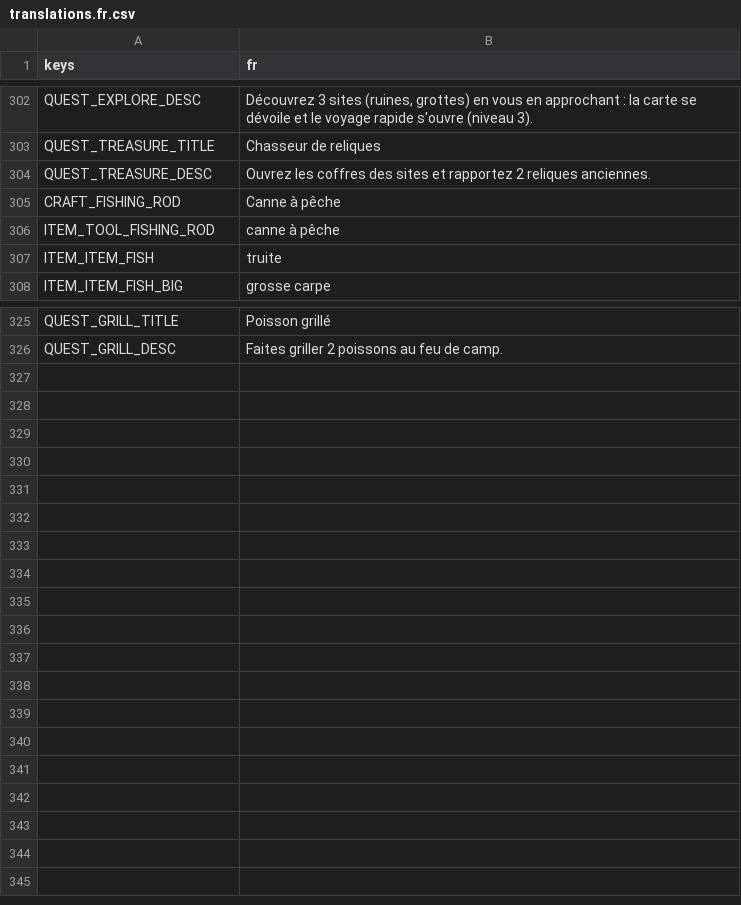
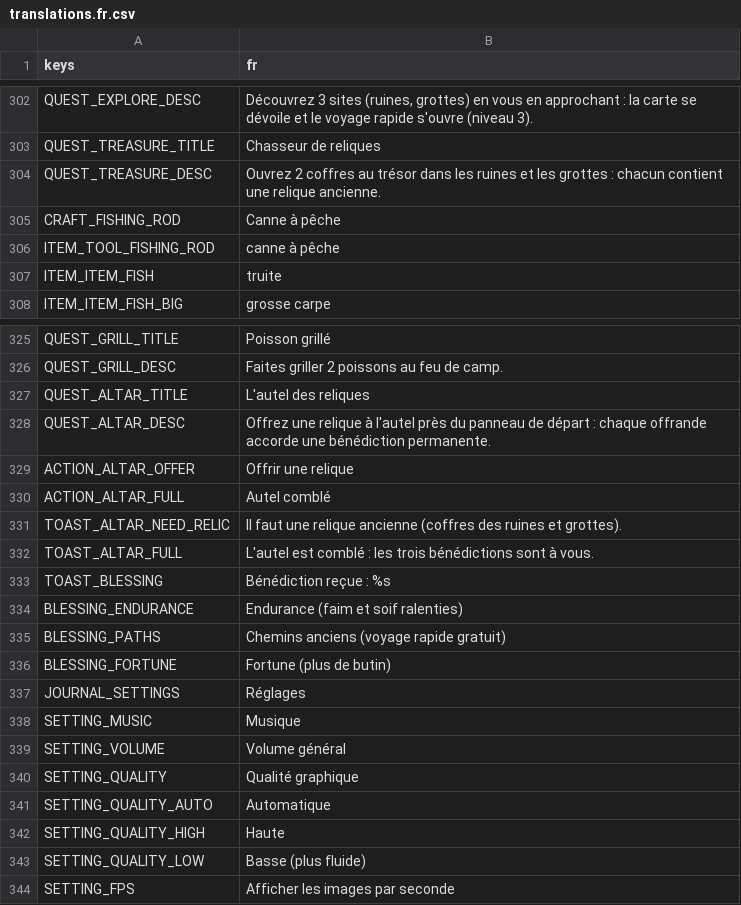
Before and after one commit to CharlieG42/ZimutAdventure, a CSV file: locales/translations.fr.csv, drawn as a sheet; only a part is shown, gaps mark what is left out.

```diff
--- a/locales/translations.fr.csv
+++ b/locales/translations.fr.csv
@@ -303,3 +303,3 @@ QUEST_EXPLORE_DESC,"Découvrez 3 sites (ruines, grottes) en vous en approchant :
 QUEST_TREASURE_TITLE,Chasseur de reliques
-QUEST_TREASURE_DESC,"Ouvrez les coffres des sites et rapportez 2 reliques anciennes."
+QUEST_TREASURE_DESC,"Ouvrez 2 coffres au trésor dans les ruines et les grottes : chacun contient une relique ancienne."
 CRAFT_FISHING_ROD,Canne à pêche
@@ -326 +326,19 @@ QUEST_GRILL_TITLE,Poisson grillé
 QUEST_GRILL_DESC,"Faites griller 2 poissons au feu de camp."
+QUEST_ALTAR_TITLE,L'autel des reliques
+QUEST_ALTAR_DESC,"Offrez une relique à l'autel près du panneau de départ : chaque offrande accorde une bénédiction permanente."
+ACTION_ALTAR_OFFER,Offrir une relique
+ACTION_ALTAR_FULL,Autel comblé
+TOAST_ALTAR_NEED_RELIC,Il faut une relique ancienne (coffres des ruines et grottes).
+TOAST_ALTAR_FULL,L'autel est comblé : les trois bénédictions sont à vous.
+TOAST_BLESSING,Bénédiction reçue : %s
+BLESSING_ENDURANCE,"Endurance (faim et soif ralenties)"
+BLESSING_PATHS,"Chemins anciens (voyage rapide gratuit)"
+BLESSING_FORTUNE,"Fortune (plus de butin)"
+JOURNAL_SETTINGS,Réglages
+SETTING_MUSIC,Musique
+SETTING_VOLUME,Volume général
+SETTING_QUALITY,Qualité graphique
+SETTING_QUALITY_AUTO,Automatique
+SETTING_QUALITY_HIGH,Haute
+SETTING_QUALITY_LOW,Basse (plus fluide)
+SETTING_FPS,Afficher les images par seconde
```
Also changed, not shown: locales/translations.en.csv, 14 other files.
